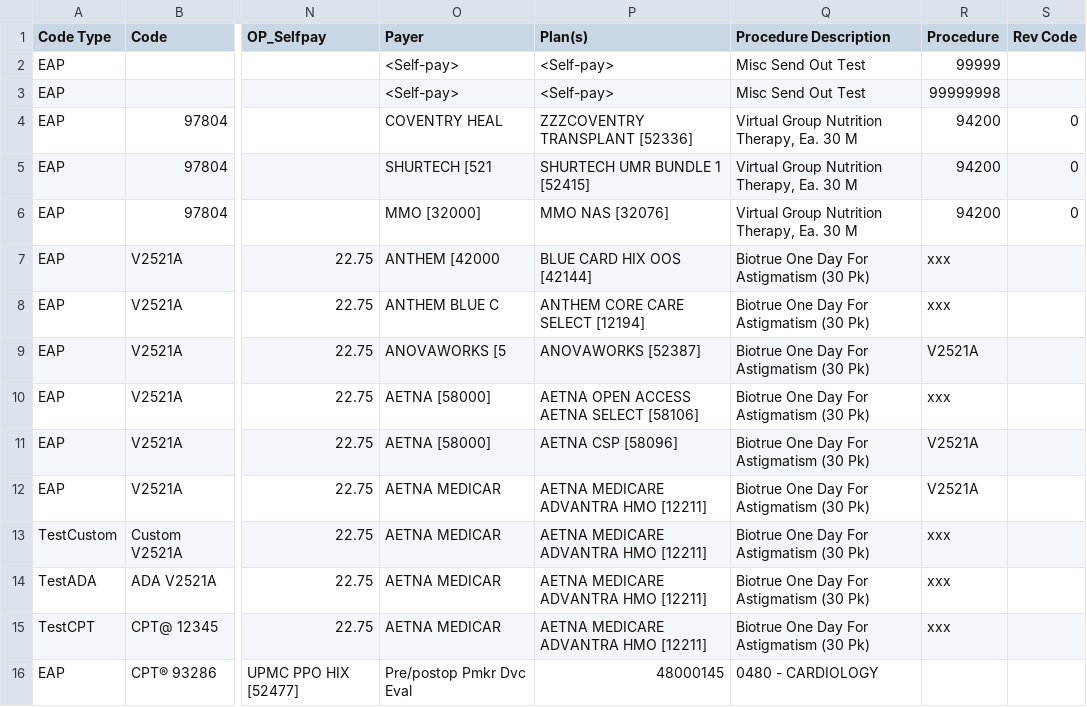
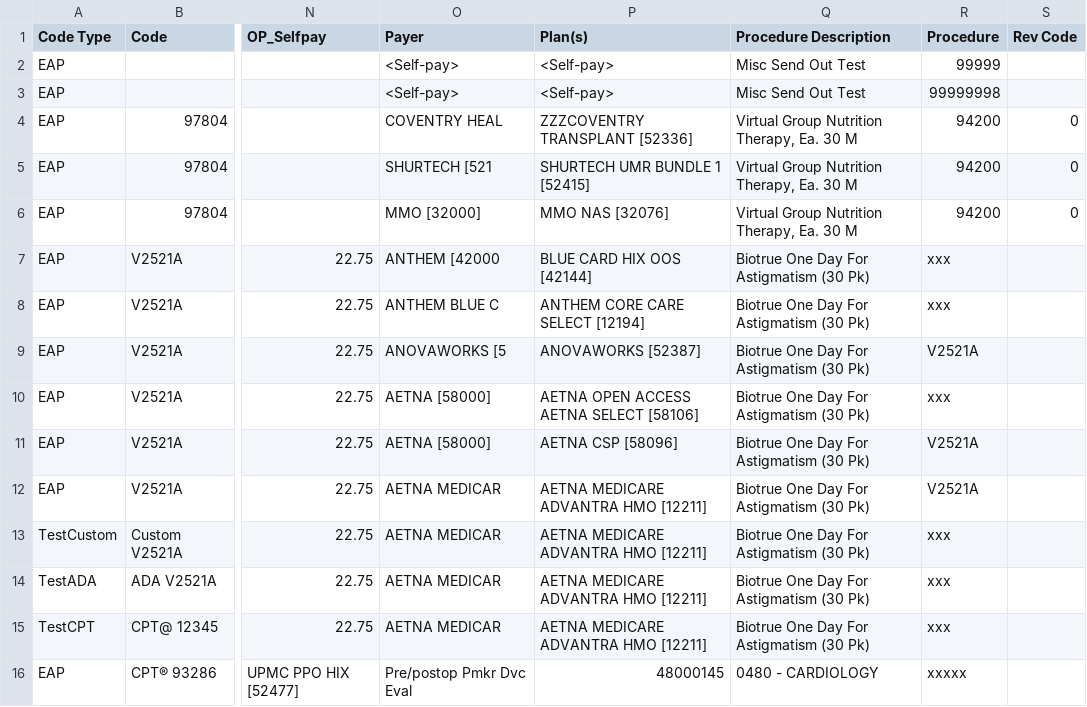
Before and after one commit to liwang0904/med_cost, a CSV file: DATA/OH/cleveland-clinic/test_import.csv, drawn as a sheet; only a part is shown, gaps mark what is left out; the diff names each change by its address in the sheet, - before the commit and + after, or states it on an @@ line.

Commit message:
Update test_import.csv

```diff
--- a/DATA/OH/cleveland-clinic/test_import.csv
+++ b/DATA/OH/cleveland-clinic/test_import.csv
-R16 (Procedure): (empty)
+R16 (Procedure): xxxxx
```
